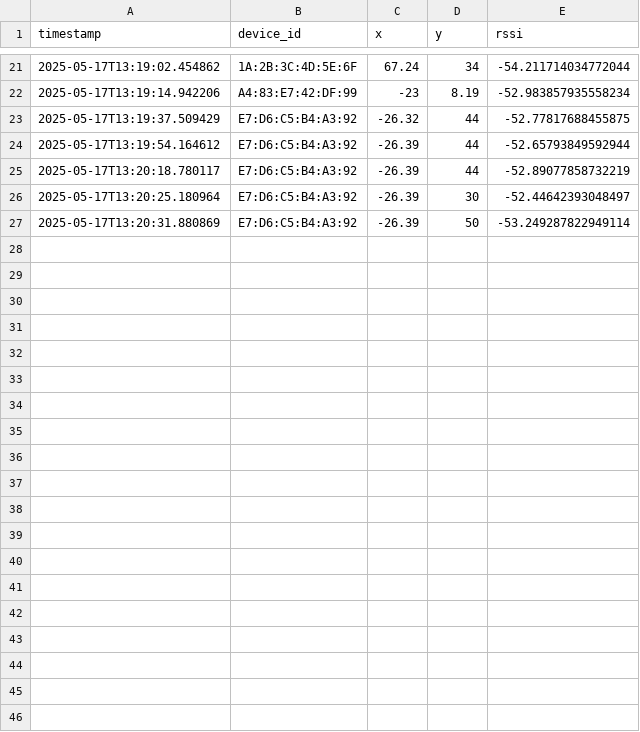
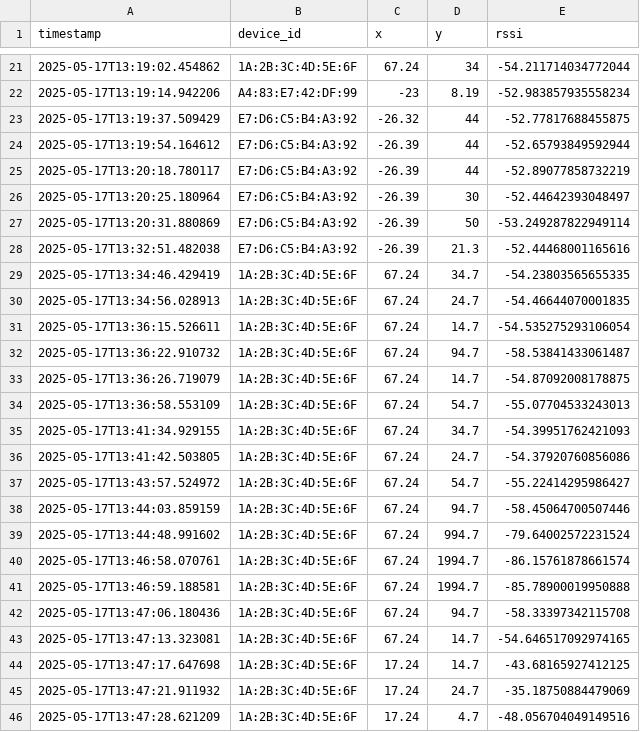
Before and after one commit to Burakalankus/Wireless_Project, a CSV file: data/logs/Sensor3.csv, drawn as a sheet; only a part is shown, gaps mark what is left out; the diff names each change by its address in the sheet, - before the commit and + after, or states it on an @@ line.

```diff
--- a/data/logs/Sensor3.csv
+++ b/data/logs/Sensor3.csv
+row 28: 2025-05-17T13:32:51.482038 | E7:D6:C5:B4:A3:92 | -26.39 | 21.3 | -52.44468001165616
+row 29: 2025-05-17T13:34:46.429419 | 1A:2B:3C:4D:5E:6F | 67.24 | 34.7 | -54.23803565655335
+row 30: 2025-05-17T13:34:56.028913 | 1A:2B:3C:4D:5E:6F | 67.24 | 24.7 | -54.46644070001835
+row 31: 2025-05-17T13:36:15.526611 | 1A:2B:3C:4D:5E:6F | 67.24 | 14.7 | -54.535275293106054
+row 32: 2025-05-17T13:36:22.910732 | 1A:2B:3C:4D:5E:6F | 67.24 | 94.7 | -58.53841433061487
+row 33: 2025-05-17T13:36:26.719079 | 1A:2B:3C:4D:5E:6F | 67.24 | 14.7 | -54.87092008178875
+row 34: 2025-05-17T13:36:58.553109 | 1A:2B:3C:4D:5E:6F | 67.24 | 54.7 | -55.07704533243013
+row 35: 2025-05-17T13:41:34.929155 | 1A:2B:3C:4D:5E:6F | 67.24 | 34.7 | -54.39951762421093
+row 36: 2025-05-17T13:41:42.503805 | 1A:2B:3C:4D:5E:6F | 67.24 | 24.7 | -54.37920760856086
+row 37: 2025-05-17T13:43:57.524972 | 1A:2B:3C:4D:5E:6F | 67.24 | 54.7 | -55.22414295986427
+row 38: 2025-05-17T13:44:03.859159 | 1A:2B:3C:4D:5E:6F | 67.24 | 94.7 | -58.45064700507446
+row 39: 2025-05-17T13:44:48.991602 | 1A:2B:3C:4D:5E:6F | 67.24 | 994.7 | -79.64002572231524
+row 40: 2025-05-17T13:46:58.070761 | 1A:2B:3C:4D:5E:6F | 67.24 | 1994.7 | -86.15761878661574
+row 41: 2025-05-17T13:46:59.188581 | 1A:2B:3C:4D:5E:6F | 67.24 | 1994.7 | -85.78900019950888
+row 42: 2025-05-17T13:47:06.180436 | 1A:2B:3C:4D:5E:6F | 67.24 | 94.7 | -58.33397342115708
+row 43: 2025-05-17T13:47:13.323081 | 1A:2B:3C:4D:5E:6F | 67.24 | 14.7 | -54.646517092974165
+row 44: 2025-05-17T13:47:17.647698 | 1A:2B:3C:4D:5E:6F | 17.24 | 14.7 | -43.68165927412125
+row 45: 2025-05-17T13:47:21.911932 | 1A:2B:3C:4D:5E:6F | 17.24 | 24.7 | -35.18750884479069
+row 46: 2025-05-17T13:47:28.621209 | 1A:2B:3C:4D:5E:6F | 17.24 | 4.7 | -48.056704049149516
```
Also changed, not shown: data/logs/Sensor1.csv, data/logs/Sensor2.csv, 2 other files.
